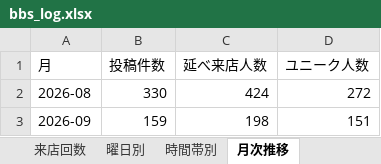
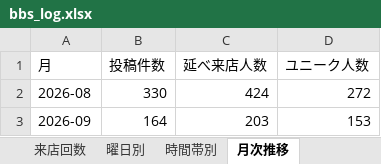
Before and after one commit to satoshiroid/bambitch-bbs-archiver, an Excel workbook: bbs_log.xlsx, sheet 月次推移, drawn as a sheet; values as stored, in another font and other column widths than the file's, no borders; the diff names each change by its address in the sheet, - before the commit and + after, or states it on an @@ line.

```diff
--- a/bbs_log.xlsx (sheet 月次推移)
+++ b/bbs_log.xlsx (sheet 月次推移)
-B3 (投稿件数): 159
+B3 (投稿件数): 164
-C3 (延べ来店人数): 198
+C3 (延べ来店人数): 203
-D3 (ユニーク人数): 151
+D3 (ユニーク人数): 153
```
Also changed, not shown: sheet 来店履歴, sheet posts, sheet 来店回数, sheet 時間帯別, sheet 曜日別, 1 other file.
